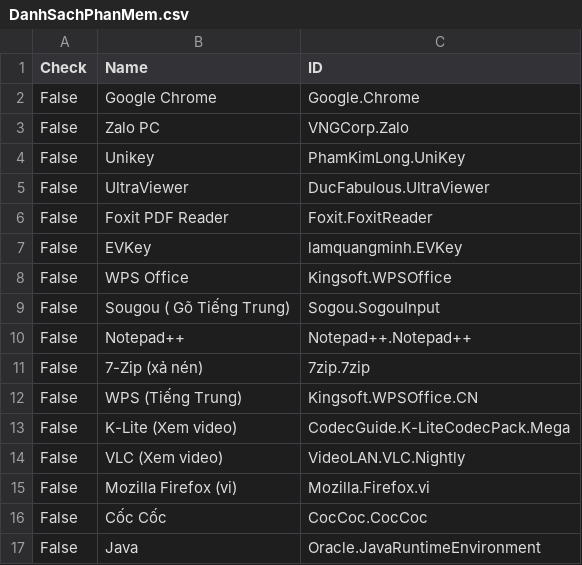
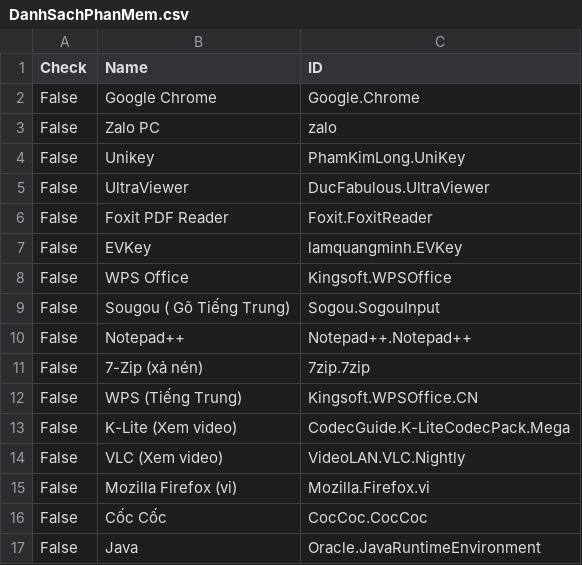
Before and after one commit to tuantran19912512/Windows-tool-box, a CSV file: DanhSachPhanMem.csv, drawn as a sheet.

Commit message:
Admin Update

```diff
--- a/DanhSachPhanMem.csv
+++ b/DanhSachPhanMem.csv
@@ -2,3 +2,3 @@ Check,Name,ID
 False,Google Chrome,Google.Chrome
-False,Zalo PC,VNGCorp.Zalo
+False,Zalo PC,zalo
 False,Unikey,PhamKimLong.UniKey
```
